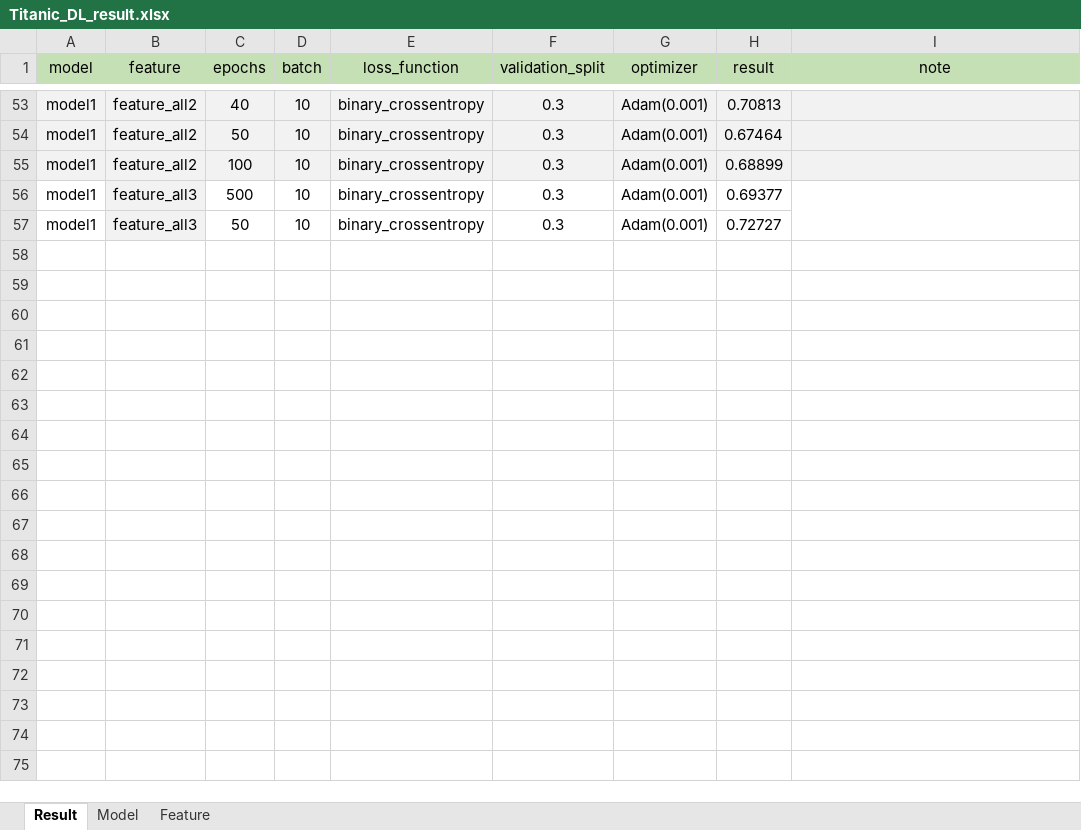
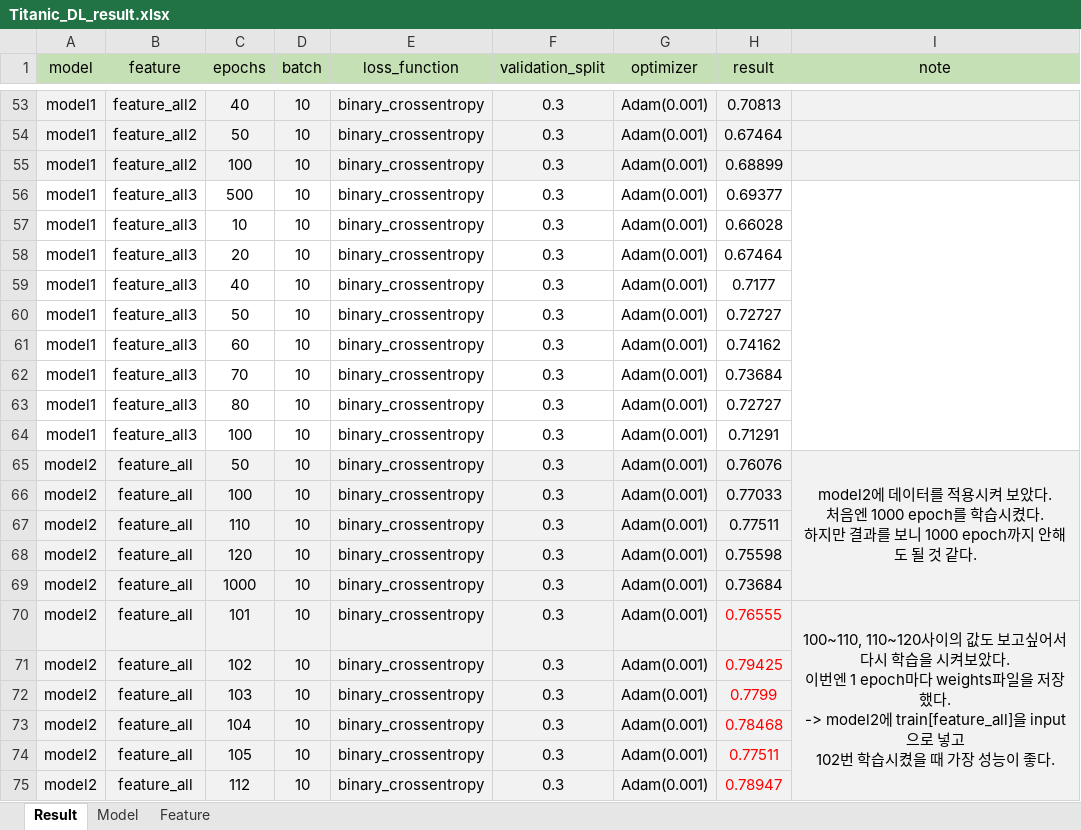
Before and after one commit to Abdumaleek/Kaggle-Titanic, an Excel workbook: Titanic_DL/Titanic_DL_result.xlsx, sheet Result, drawn as a sheet; only a part is shown, gaps mark what is left out; values as stored, in another font and other column widths than the file's, no borders; addresses are those after the commit; ↵ is a line break in a cell; the diff names each change by its address in the sheet, - before the commit and + after, or states it on an @@ line.

Commit message:
add some results

```diff
--- a/Titanic_DL/Titanic_DL_result.xlsx (sheet Result)
+++ b/Titanic_DL/Titanic_DL_result.xlsx (sheet Result)
-B56 fill: #F2F2F2
+B56 fill: none
+row 57: model1 | feature_all3 | 10 | 10 | binary_crossentropy | 0.3 | Adam(0.001) | 0.66028
+row 58: model1 | feature_all3 | 20 | 10 | binary_crossentropy | 0.3 | Adam(0.001) | 0.67464
+row 59: model1 | feature_all3 | 40 | 10 | binary_crossentropy | 0.3 | Adam(0.001) | 0.7177
-B60 fill: #F2F2F2
+B60 fill: none
+row 61: model1 | feature_all3 | 60 | 10 | binary_crossentropy | 0.3 | Adam(0.001) | 0.74162
+row 62: model1 | feature_all3 | 70 | 10 | binary_crossentropy | 0.3 | Adam(0.001) | 0.73684
+row 63: model1 | feature_all3 | 80 | 10 | binary_crossentropy | 0.3 | Adam(0.001) | 0.72727
+row 64: model1 | feature_all3 | 100 | 10 | binary_crossentropy | 0.3 | Adam(0.001) | 0.71291
+row 65: model2 | feature_all | 50 | 10 | binary_crossentropy | 0.3 | Adam(0.001) | 0.76076 | model2에 데이터를 적용시켜 보았다. ↵ 처음엔 1000 epoch를 학습시켰다. ↵ 하지만 결과를 보니 1000 epoch까지 안해도 될 것 같다.
+row 66: model2 | feature_all | 100 | 10 | binary_crossentropy | 0.3 | Adam(0.001) | 0.77033
+row 67: model2 | feature_all | 110 | 10 | binary_crossentropy | 0.3 | Adam(0.001) | 0.77511
+row 68: model2 | feature_all | 120 | 10 | binary_crossentropy | 0.3 | Adam(0.001) | 0.75598
+row 69: model2 | feature_all | 1000 | 10 | binary_crossentropy | 0.3 | Adam(0.001) | 0.73684
+row 70: model2 | feature_all | 101 | 10 | binary_crossentropy | 0.3 | Adam(0.001) | 0.76555 | 100~110, 110~120사이의 값도 보고싶어서 ↵ 다시 학습을 시켜보았다. ↵ 이번엔 1 epoch마다 weights파일을 저장했다. ↵ -> model2에 train[feature_all]을 input으로 넣고 ↵ 102번 학습시켰을 때 가장 성능이 좋다.
+row 71: model2 | feature_all | 102 | 10 | binary_crossentropy | 0.3 | Adam(0.001) | 0.79425
+row 72: model2 | feature_all | 103 | 10 | binary_crossentropy | 0.3 | Adam(0.001) | 0.7799
+row 73: model2 | feature_all | 104 | 10 | binary_crossentropy | 0.3 | Adam(0.001) | 0.78468
+row 74: model2 | feature_all | 105 | 10 | binary_crossentropy | 0.3 | Adam(0.001) | 0.77511
+row 75: model2 | feature_all | 112 | 10 | binary_crossentropy | 0.3 | Adam(0.001) | 0.78947
```
Also changed, not shown: sheet Model.
